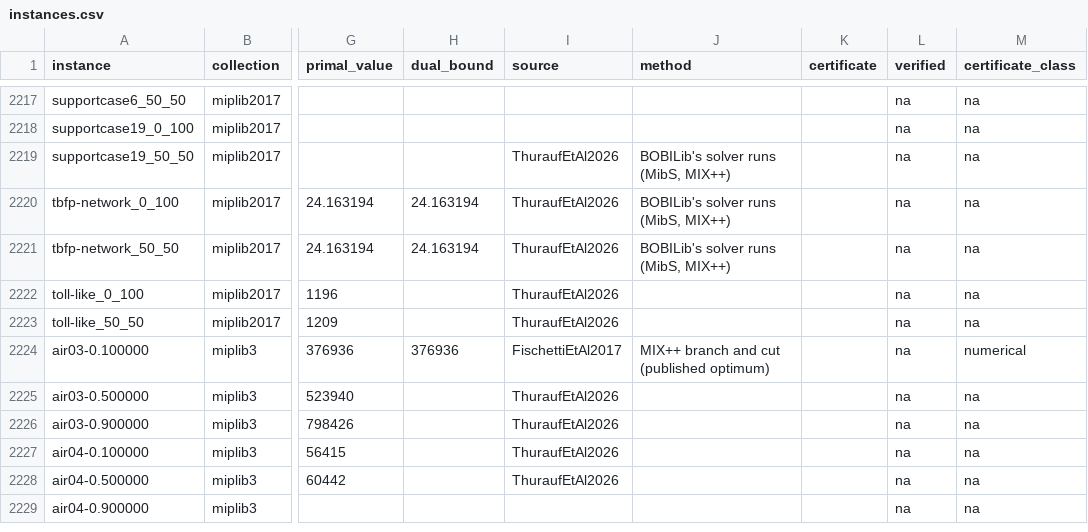
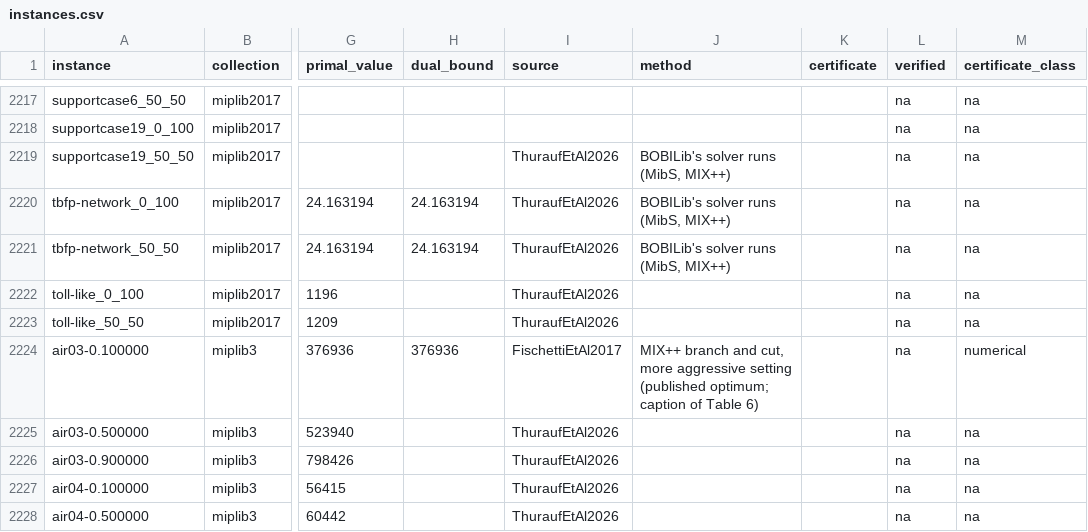
Before and after one commit to brian-j-connolly-aero/bobilib, a CSV file: results/instances.csv, drawn as a sheet; only a part is shown, gaps mark what is left out; the shorter side is filled out with more unchanged rows; the diff covers the shown part only; the diff names each change by its address in the sheet, - before the commit and + after, or states it on an @@ line.

```diff
--- a/results/instances.csv
+++ b/results/instances.csv
-J2224 (method): …branch and cut (published optimum)
+J2224 (method): …branch and cut, more aggressive setting (published optimum; caption of Table 6)
```
Also changed, not shown: 17 edited cells elsewhere in this file, results/literature/miblp_literature_status.csv, results/literature/mkip_literature_status.csv, 49 other files.
